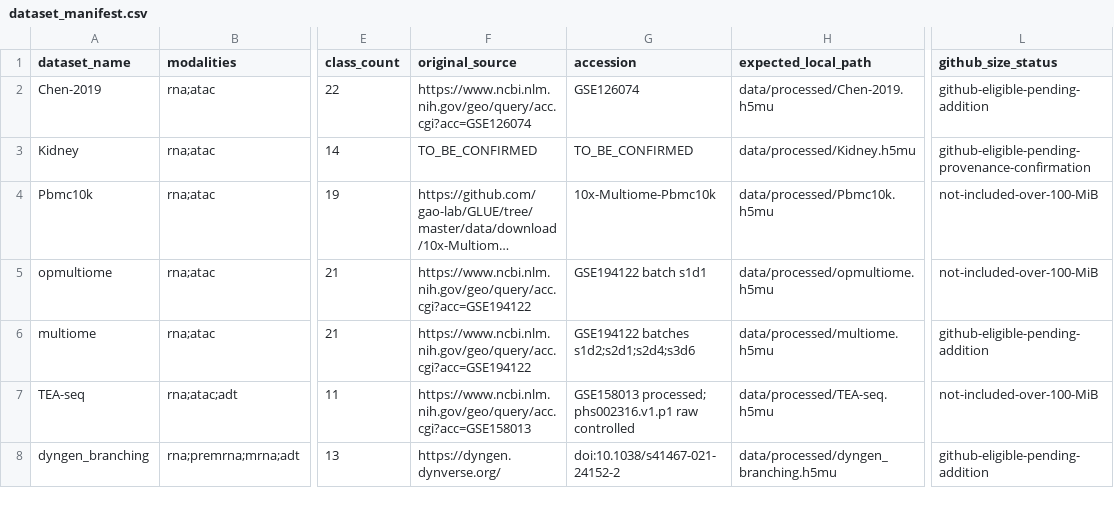
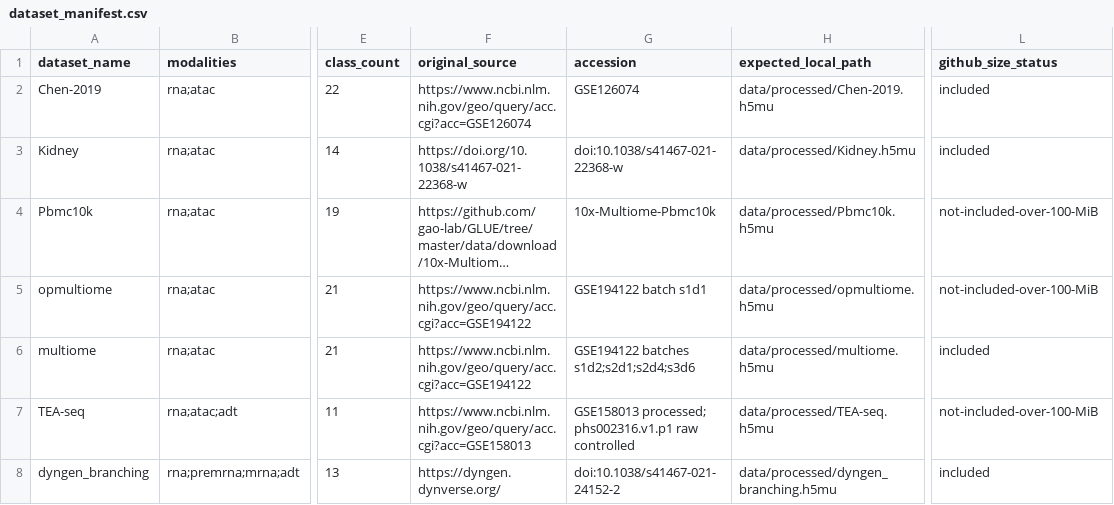
Before and after one commit to zhoubing0720/SP-LSNTA-GeDGC, a CSV file: data/dataset_manifest.csv, drawn as a sheet; only a part is shown, gaps mark what is left out; long unchanged cells end in …; the diff names each change by its address in the sheet, - before the commit and + after, or states it on an @@ line.

```diff
--- a/data/dataset_manifest.csv
+++ b/data/dataset_manifest.csv
-L2 (github_size_status): github-eligible-pending-addition
+L2 (github_size_status): included
-F3 (original_source): TO_BE_CONFIRMED
+F3 (original_source): https://doi.org/10.1038/s41467-021-22368-w
-G3 (accession): TO_BE_CONFIRMED
+G3 (accession): doi:10.1038/s41467-021-22368-w
-L3 (github_size_status): github-eligible-pending-provenance-confirmation
+L3 (github_size_status): included
-L6 (github_size_status): github-eligible-pending-addition
+L6 (github_size_status): included
-L8 (github_size_status): github-eligible-pending-addition
+L8 (github_size_status): included
```
Also changed, not shown: 10 other files.
